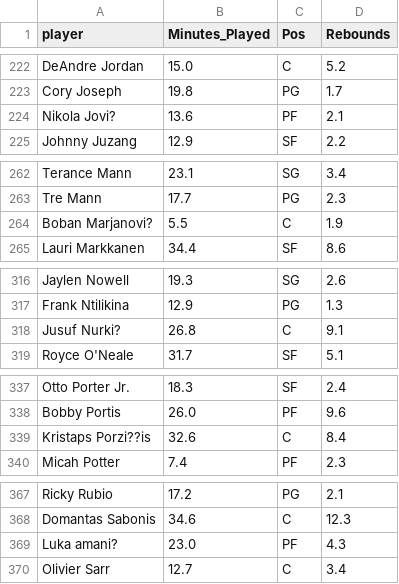
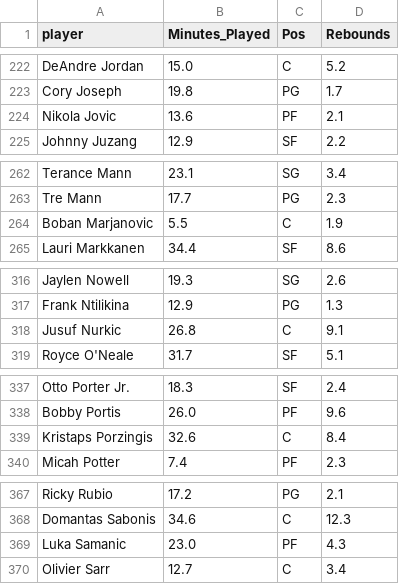
Before and after one commit to BrightonChan/NBA-Rebounds-2022-23, a CSV file: static/nba2023.csv, drawn as a sheet; only a part is shown, gaps mark what is left out; the diff covers the shown part only; the diff names each change by its address in the sheet, - before the commit and + after, or states it on an @@ line.

```diff
--- a/static/nba2023.csv
+++ b/static/nba2023.csv
-A224 (player): Nikola Jovi?
+A224 (player): Nikola Jovic
-A264 (player): Boban Marjanovi?
+A264 (player): Boban Marjanovic
-A318 (player): Jusuf Nurki?
+A318 (player): Jusuf Nurkic
-A339 (player): Kristaps Porzi??is
+A339 (player): Kristaps Porzingis
-A369 (player): Luka amani?
+A369 (player): Luka Samanic
```
Also changed, not shown: 8 edited cells elsewhere in this file, 1 other file.
